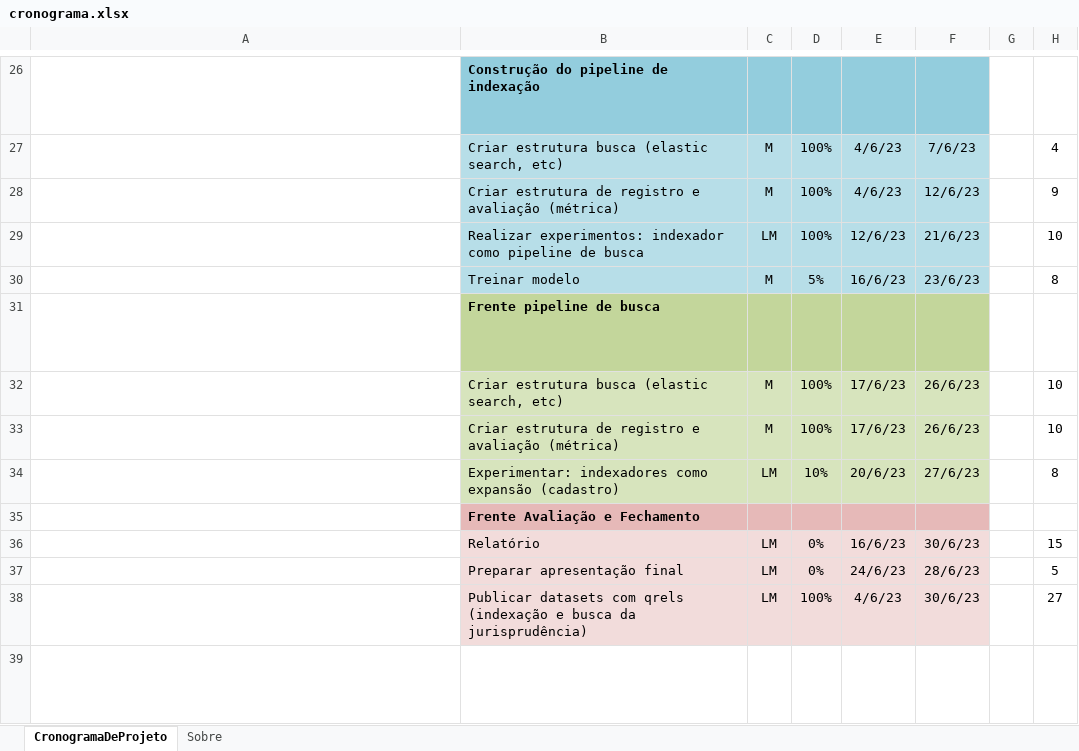
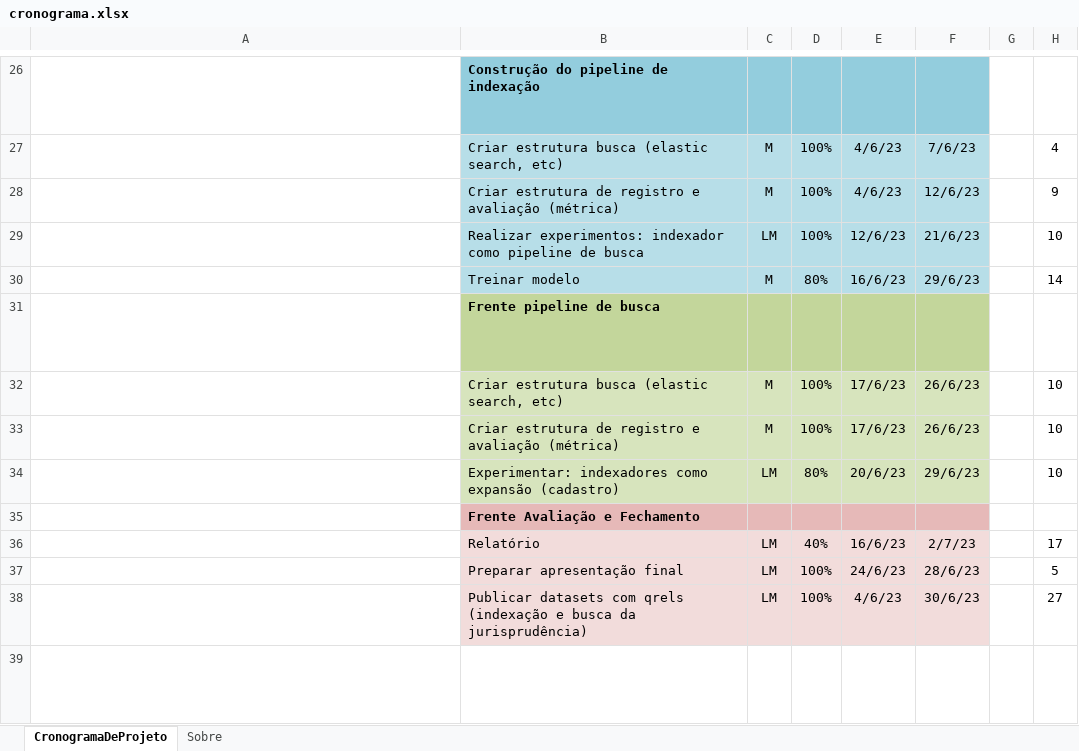
Before and after one commit to marcusborela/ind-ir, an Excel workbook: docs/schedule/cronograma.xlsx, sheet CronogramaDeProjeto, drawn as a sheet; only a part is shown, gaps mark what is left out; long unchanged cells end in …; values as stored, in another font and other column widths than the file's, no borders; conditional formats not drawn; the diff names each change by its address in the sheet, - before the commit and + after, or states it on an @@ line.

Commit message:
cronograma

```diff
--- a/docs/schedule/cronograma.xlsx (sheet CronogramaDeProjeto)
+++ b/docs/schedule/cronograma.xlsx (sheet CronogramaDeProjeto)
-D30: 5%
+D30: 80%
-F30: 23/6/23
+F30: 29/6/23
-H30: 8
+H30: 14
-D34: 10%
+D34: 80%
-F34: 27/6/23
+F34: 29/6/23
-H34: 8
+H34: 10
-D36: 0%
+D36: 40%
-F36: 30/6/23
+F36: 2/7/23
-H36: 15
+H36: 17
-D37: 0%
+D37: 100%
```
Also changed, not shown: 1 other file.
